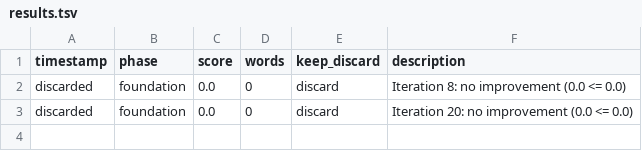
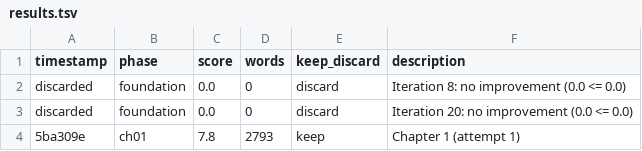
Before and after one commit to zeck999/autonovel-w-ui, a TSV file: results.tsv, drawn as a sheet.

```diff
--- a/results.tsv
+++ b/results.tsv
@@ -3 +3,2 @@ discarded	foundation	0.0	0	discard	Iteration 8: no improvement (0.0 <= 0.0)
 discarded	foundation	0.0	0	discard	Iteration 20: no improvement (0.0 <= 0.0)
+5ba309e	ch01	7.8	2793	keep	Chapter 1 (attempt 1)
```
Also changed, not shown: 2 other files.
